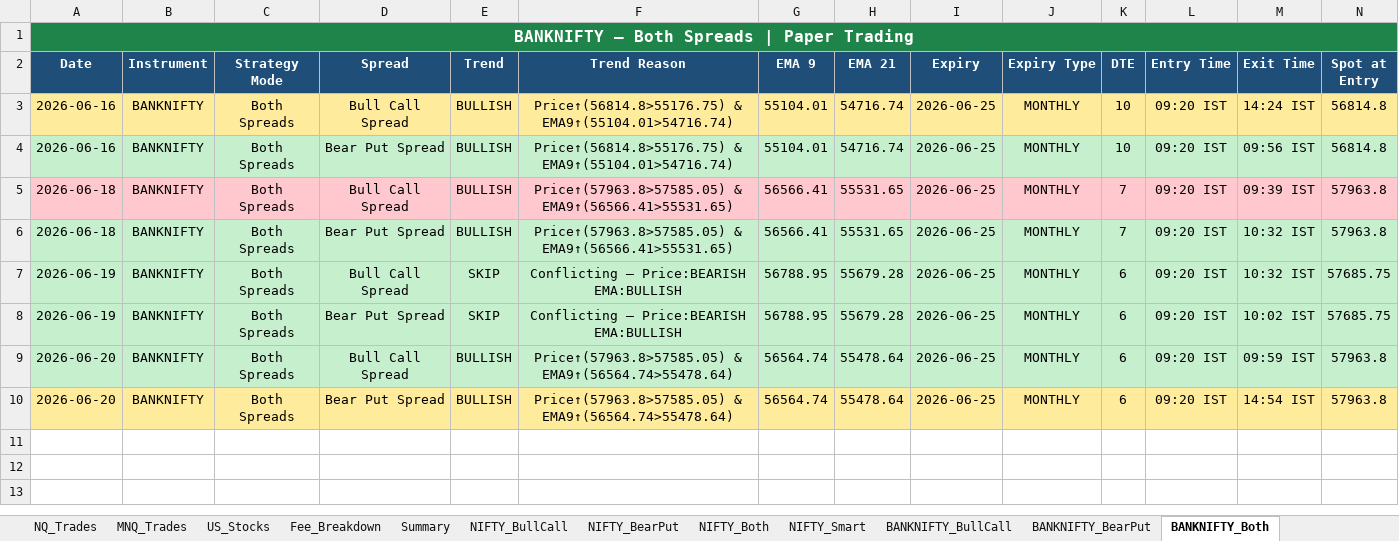
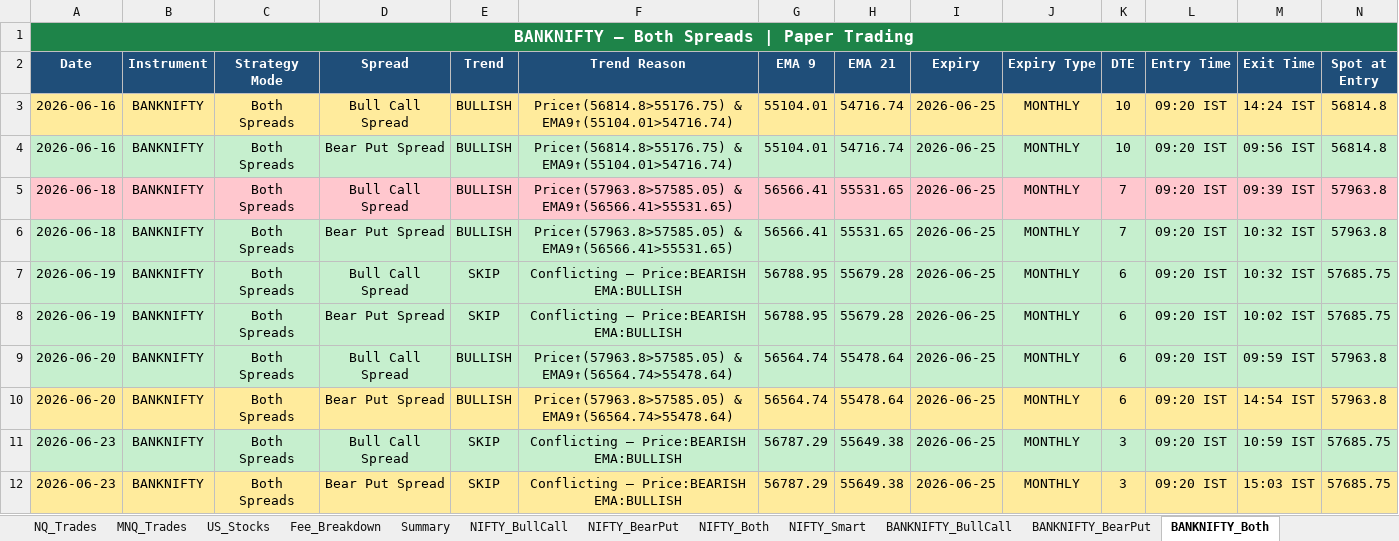
Before and after one commit to Abu086/nq-mnq-bot, an Excel workbook: trading_journal.xlsx, sheet BANKNIFTY_Both, drawn as a sheet; only a part is shown; values as stored, in another font and other column widths than the file's, no borders; rows hold the shown columns only; the diff names each change by its address in the sheet, - before the commit and + after, or states it on an @@ line.

```diff
--- a/trading_journal.xlsx (sheet BANKNIFTY_Both)
+++ b/trading_journal.xlsx (sheet BANKNIFTY_Both)
+row 11: 2026-06-23 | BANKNIFTY | Both Spreads | Bull Call Spread | SKIP | Conflicting — Price:BEARISH EMA:BULLISH | 56787.29 | 55649.38 | 2026-06-25 | MONTHLY | 3 | 09:20 IST | 10:59 IST | 57685.75
+row 12: 2026-06-23 | BANKNIFTY | Both Spreads | Bear Put Spread | SKIP | Conflicting — Price:BEARISH EMA:BULLISH | 56787.29 | 55649.38 | 2026-06-25 | MONTHLY | 3 | 09:20 IST | 15:03 IST | 57685.75
```
Also changed, not shown: sheet NIFTY_Both, sheet NIFTY_BearPut, sheet NIFTY_BullCall, sheet BANKNIFTY_BearPut, sheet BANKNIFTY_BullCall, sheet NQ_Trades, 3 more sheets, 2 other files.
